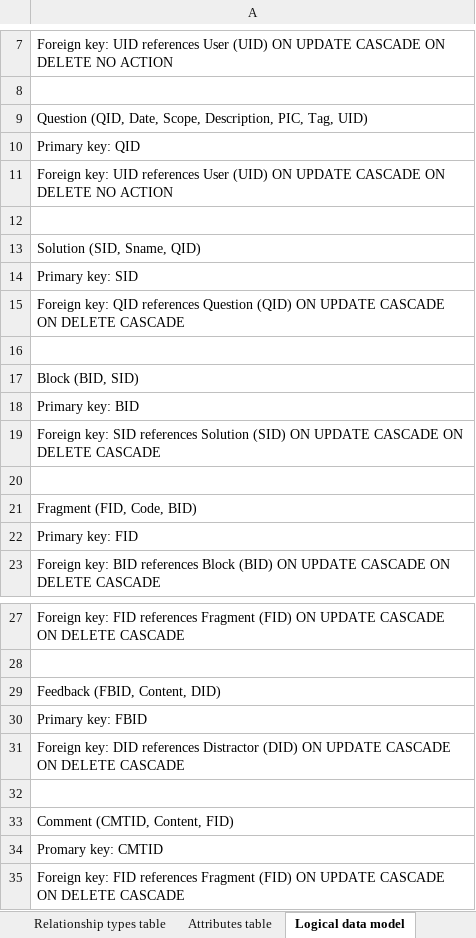
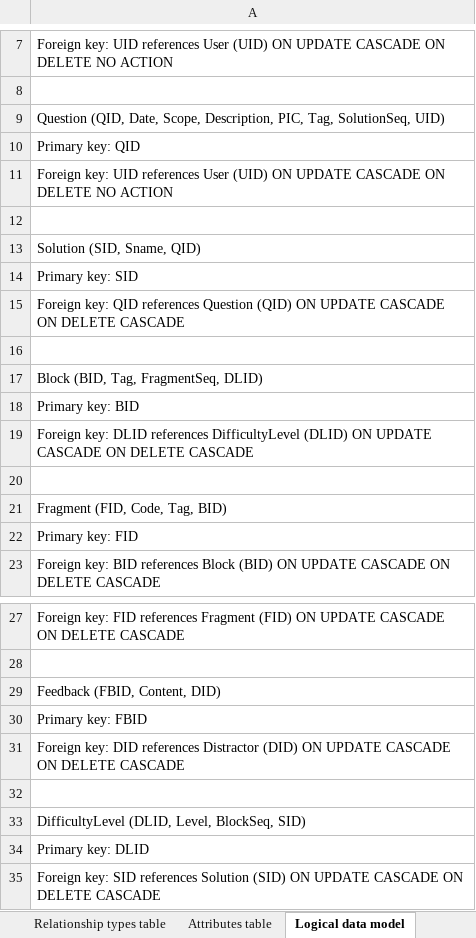
Before and after one commit to YajingLiu2357/Parsons-problem-generator-solver, an Excel workbook: Documents/Database Design Table.xlsx, sheet Logical data model, drawn as a sheet; only a part is shown, gaps mark what is left out; values as stored, in another font and other column widths than the file's, no borders; removed rows and columns are numbered as before the commit, all else as after; the diff names each change by its address in the sheet, - before the commit and + after, or states it on an @@ line.

```diff
--- a/Documents/Database Design Table.xlsx (sheet Logical data model)
+++ b/Documents/Database Design Table.xlsx (sheet Logical data model)
-A9: …PIC, Tag, UID)
+A9: …PIC, Tag, SolutionSeq, UID)
-A17: Block (BID, SID)
+A17: Block (BID, Tag, FragmentSeq, DLID)
-A19: Foreign key: SID references Solution (SID) ON UPDATE…
+A19: Foreign key: DLID references DifficultyLevel (DLID) ON UPDATE…
-A21: Fragment (FID, Code, BID)
+A21: Fragment (FID, Code, Tag, BID)
-A33: Comment (CMTID, Content, FID)
+A33: DifficultyLevel (DLID, Level, BlockSeq, SID)
-A34: Promary key: CMTID
+A34: Primary key: DLID
-row 35: Foreign key: FID references Fragment (FID) ON UPDATE CASCADE ON DELETE CASCADE
+row 35: Foreign key: SID references Solution (SID) ON UPDATE CASCADE ON DELETE CASCADE
```
Also changed, not shown: sheet Attributes table, sheet Entity types table, sheet Relationship types table, 2 other files.
